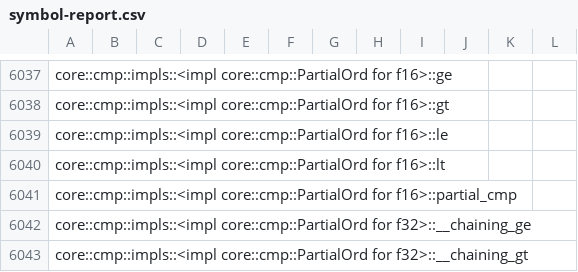
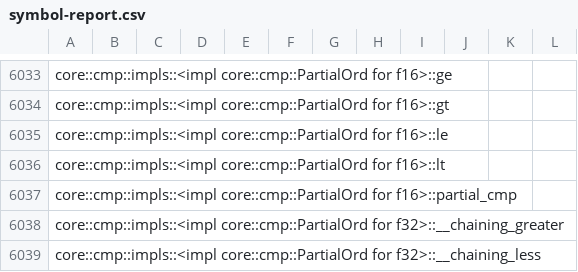
Before and after one commit to ferrocene/ferrocene, a CSV file: ferrocene/doc/symbol-report.csv, drawn as a sheet; only a part is shown, gaps mark what is left out; the diff covers the shown part only.

```diff
--- a/ferrocene/doc/symbol-report.csv
+++ b/ferrocene/doc/symbol-report.csv
@@ -6041,3 +6037,3 @@ core::cmp::impls::<impl core::cmp::PartialOrd for f16>::lt
 core::cmp::impls::<impl core::cmp::PartialOrd for f16>::partial_cmp
-core::cmp::impls::<impl core::cmp::PartialOrd for f32>::__chaining_ge
-core::cmp::impls::<impl core::cmp::PartialOrd for f32>::__chaining_gt
+core::cmp::impls::<impl core::cmp::PartialOrd for f32>::__chaining_greater
+core::cmp::impls::<impl core::cmp::PartialOrd for f32>::__chaining_less
```
Also changed, not shown: 19 added rows, 40 removed rows and 42 edited cells elsewhere in this file, 56 other files.
